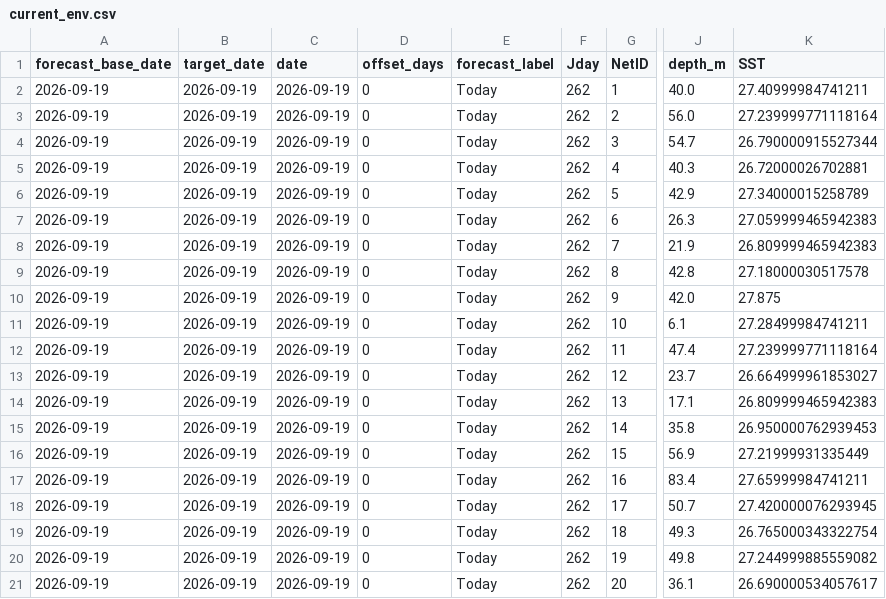
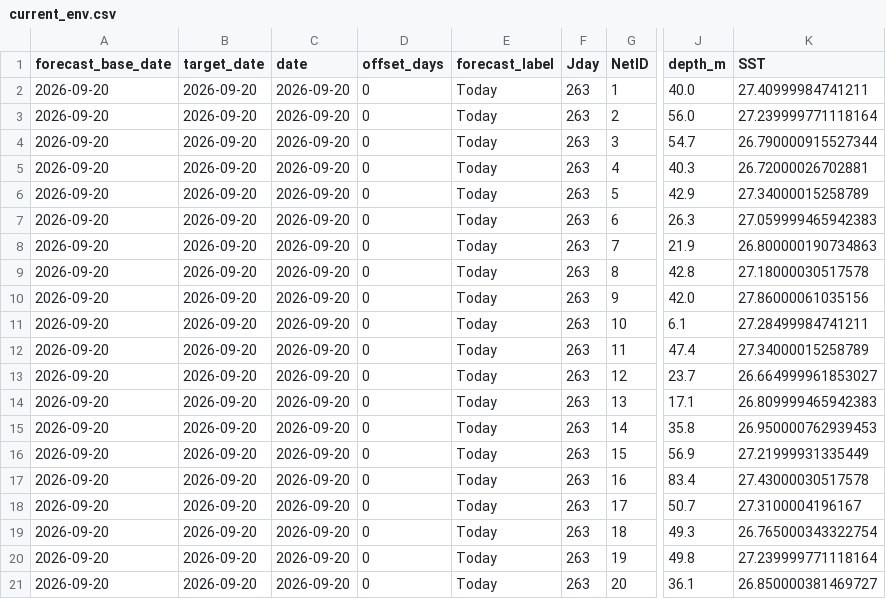
Before and after one commit to IK5258/kochi-whale-shark-risk-monitor, a CSV file: outputs/current_env.csv, drawn as a sheet; only a part is shown, gaps mark what is left out; the diff names each change by its address in the sheet, - before the commit and + after, or states it on an @@ line.

```diff
--- a/outputs/current_env.csv
+++ b/outputs/current_env.csv
-A2:A21 (forecast_base_date): 2026-09-19
+A2:A21 (forecast_base_date): 2026-09-20
-B2:B21 (target_date): 2026-09-19
+B2:B21 (target_date): 2026-09-20
-C2:C21 (date): 2026-09-19
+C2:C21 (date): 2026-09-20
-F2:F21 (Jday): 262
+F2:F21 (Jday): 263
-K8 (SST): 26.809999465942383
+K8 (SST): 26.800000190734863
-K10 (SST): 27.875
+K10 (SST): 27.86000061035156
-K12 (SST): 27.239999771118164
+K12 (SST): 27.34000015258789
-K17 (SST): 27.65999984741211
+K17 (SST): 27.43000030517578
-K18 (SST): 27.420000076293945
+K18 (SST): 27.3100004196167
-K20 (SST): 27.244999885559082
+K20 (SST): 27.239999771118164
-K21 (SST): 26.690000534057617
+K21 (SST): 26.850000381469727
```
Also changed, not shown: outputs/forecast_env.csv, outputs/forecast_risk.csv, 3 other files.
